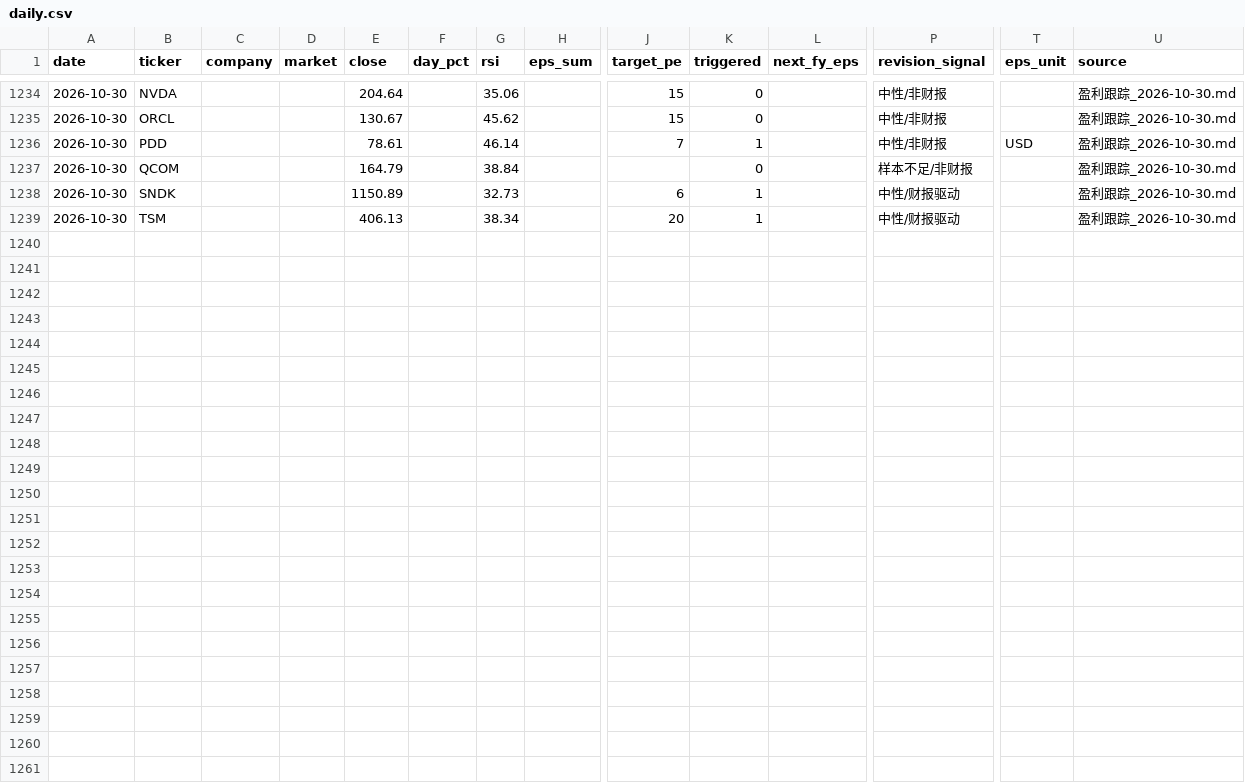
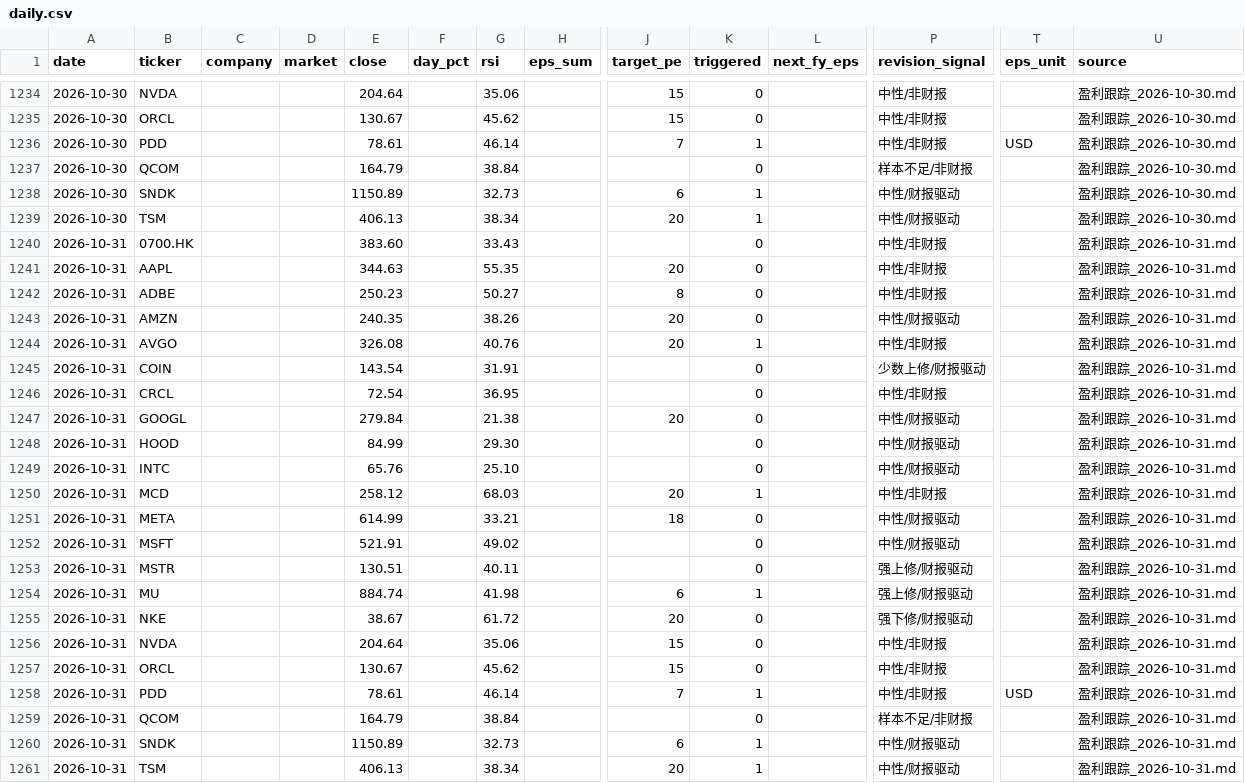
Before and after one commit to cool1990/invest-dashboard_v1, a CSV file: data/earnings/daily.csv, drawn as a sheet; only a part is shown, gaps mark what is left out; rows hold the shown columns only; the diff names each change by its address in the sheet, - before the commit and + after, or states it on an @@ line.

```diff
--- a/data/earnings/daily.csv
+++ b/data/earnings/daily.csv
+row 1240: 2026-10-31 | 0700.HK |  |  | 383.60 |  | 33.43 |  |  | 0 |  | 中性/非财报 |  | 盈利跟踪_2026-10-31.md
+row 1241: 2026-10-31 | AAPL |  |  | 344.63 |  | 55.35 |  | 20 | 0 |  | 中性/非财报 |  | 盈利跟踪_2026-10-31.md
+row 1242: 2026-10-31 | ADBE |  |  | 250.23 |  | 50.27 |  | 8 | 0 |  | 中性/非财报 |  | 盈利跟踪_2026-10-31.md
+row 1243: 2026-10-31 | AMZN |  |  | 240.35 |  | 38.26 |  | 20 | 0 |  | 中性/财报驱动 |  | 盈利跟踪_2026-10-31.md
+row 1244: 2026-10-31 | AVGO |  |  | 326.08 |  | 40.76 |  | 20 | 1 |  | 中性/非财报 |  | 盈利跟踪_2026-10-31.md
+row 1245: 2026-10-31 | COIN |  |  | 143.54 |  | 31.91 |  |  | 0 |  | 少数上修/财报驱动 |  | 盈利跟踪_2026-10-31.md
+row 1246: 2026-10-31 | CRCL |  |  | 72.54 |  | 36.95 |  |  | 0 |  | 中性/非财报 |  | 盈利跟踪_2026-10-31.md
+row 1247: 2026-10-31 | GOOGL |  |  | 279.84 |  | 21.38 |  | 20 | 0 |  | 中性/财报驱动 |  | 盈利跟踪_2026-10-31.md
+row 1248: 2026-10-31 | HOOD |  |  | 84.99 |  | 29.30 |  |  | 0 |  | 中性/财报驱动 |  | 盈利跟踪_2026-10-31.md
+row 1249: 2026-10-31 | INTC |  |  | 65.76 |  | 25.10 |  |  | 0 |  | 中性/财报驱动 |  | 盈利跟踪_2026-10-31.md
+row 1250: 2026-10-31 | MCD |  |  | 258.12 |  | 68.03 |  | 20 | 1 |  | 中性/非财报 |  | 盈利跟踪_2026-10-31.md
+row 1251: 2026-10-31 | META |  |  | 614.99 |  | 33.21 |  | 18 | 0 |  | 中性/财报驱动 |  | 盈利跟踪_2026-10-31.md
+row 1252: 2026-10-31 | MSFT |  |  | 521.91 |  | 49.02 |  |  | 0 |  | 中性/财报驱动 |  | 盈利跟踪_2026-10-31.md
+row 1253: 2026-10-31 | MSTR |  |  | 130.51 |  | 40.11 |  |  | 0 |  | 强上修/财报驱动 |  | 盈利跟踪_2026-10-31.md
+row 1254: 2026-10-31 | MU |  |  | 884.74 |  | 41.98 |  | 6 | 1 |  | 强上修/财报驱动 |  | 盈利跟踪_2026-10-31.md
+row 1255: 2026-10-31 | NKE |  |  | 38.67 |  | 61.72 |  | 20 | 0 |  | 强下修/财报驱动 |  | 盈利跟踪_2026-10-31.md
+row 1256: 2026-10-31 | NVDA |  |  | 204.64 |  | 35.06 |  | 15 | 0 |  | 中性/非财报 |  | 盈利跟踪_2026-10-31.md
+row 1257: 2026-10-31 | ORCL |  |  | 130.67 |  | 45.62 |  | 15 | 0 |  | 中性/非财报 |  | 盈利跟踪_2026-10-31.md
+row 1258: 2026-10-31 | PDD |  |  | 78.61 |  | 46.14 |  | 7 | 1 |  | 中性/非财报 | USD | 盈利跟踪_2026-10-31.md
+row 1259: 2026-10-31 | QCOM |  |  | 164.79 |  | 38.84 |  |  | 0 |  | 样本不足/非财报 |  | 盈利跟踪_2026-10-31.md
+row 1260: 2026-10-31 | SNDK |  |  | 1150.89 |  | 32.73 |  | 6 | 1 |  | 中性/财报驱动 |  | 盈利跟踪_2026-10-31.md
+row 1261: 2026-10-31 | TSM |  |  | 406.13 |  | 38.34 |  | 20 | 1 |  | 中性/财报驱动 |  | 盈利跟踪_2026-10-31.md
```
Also changed, not shown: data/earnings/summary.csv, data/filings/days.csv, 1 other file.
